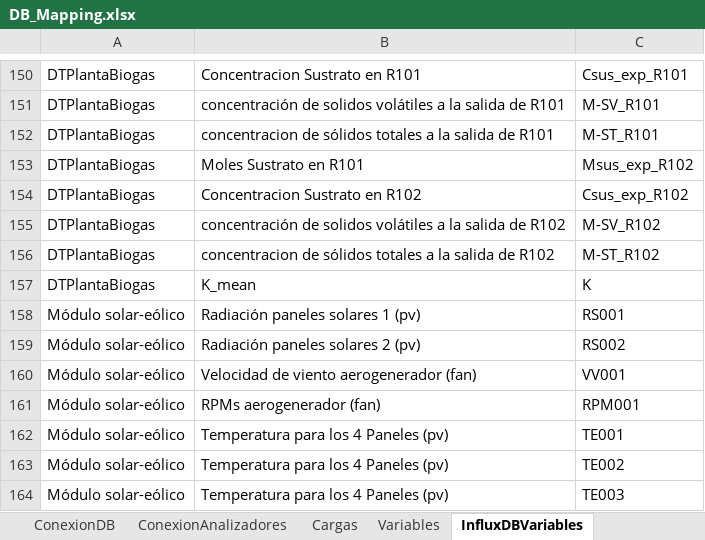
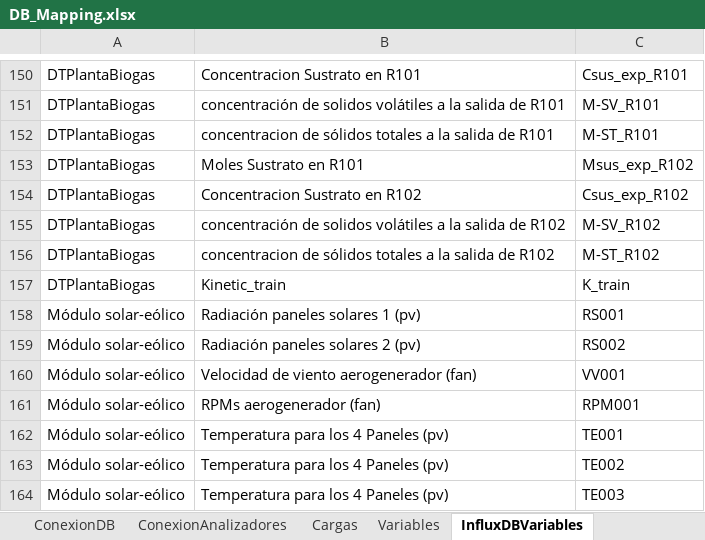
Before and after one commit to andeusse/project-cali, an Excel workbook: backend/v1.0/tools/DB_Mapping.xlsx, sheet InfluxDBVariables, drawn as a sheet; only a part is shown, gaps mark what is left out; values as stored, in another font and other column widths than the file's, no borders; removed rows and columns are numbered as before the commit, all else as after; the diff names each change by its address in the sheet, - before the commit and + after, or states it on an @@ line.

Commit message:
Update 2 Machine learning modulo for biogas plant

```diff
--- a/backend/v1.0/tools/DB_Mapping.xlsx (sheet InfluxDBVariables)
+++ b/backend/v1.0/tools/DB_Mapping.xlsx (sheet InfluxDBVariables)
-row 157: DTPlantaBiogas | K_mean | K
+row 157: DTPlantaBiogas | Kinetic_train | K_train
```
Also changed, not shown: 1 other file.
